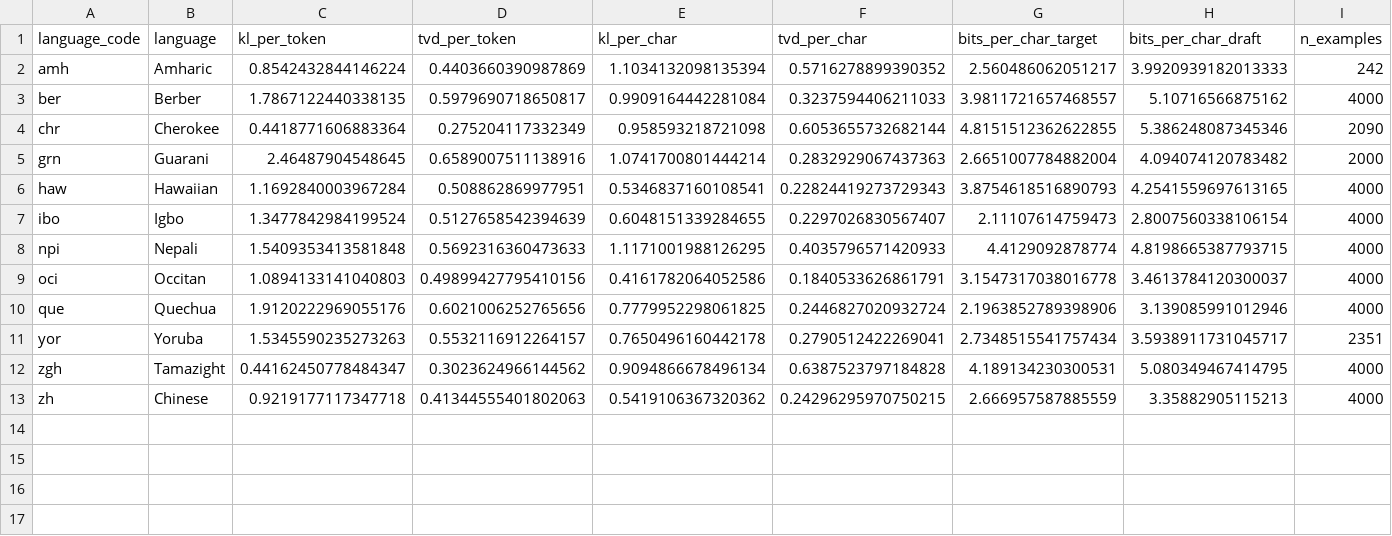
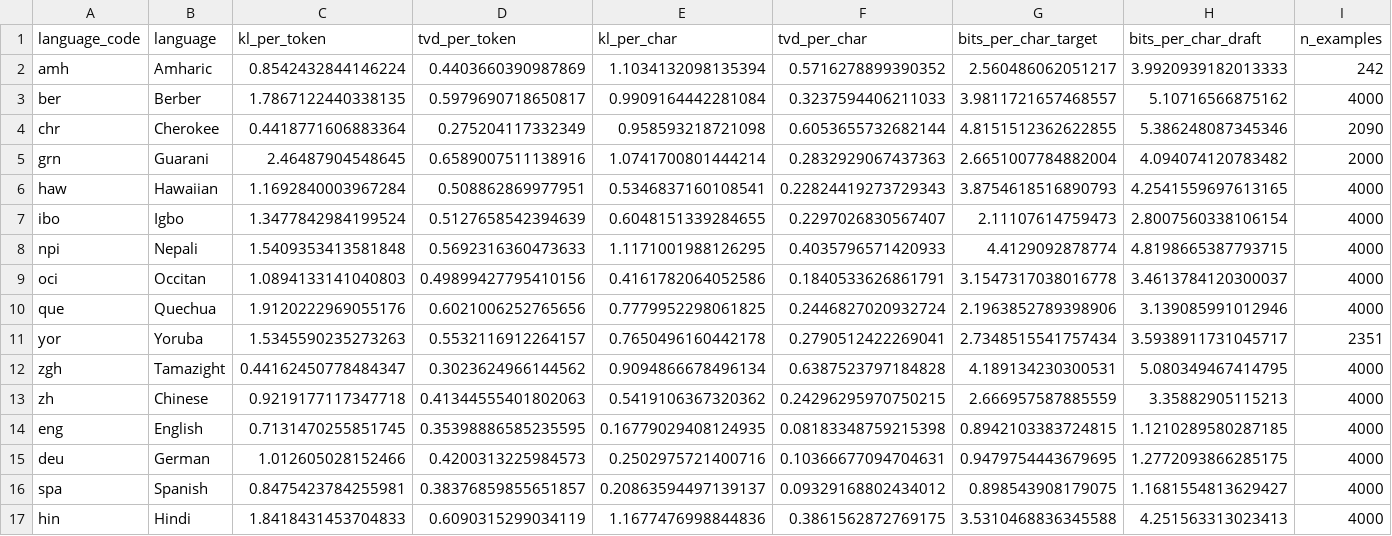
Before and after one commit to look-luc/spec-decoding-capstone, a CSV file: viz/divergences_Qwen3.5-9B_Qwen3.5-0.8B.csv, drawn as a sheet; only a part is shown; rows hold the shown columns only; the diff names each change by its address in the sheet, - before the commit and + after, or states it on an @@ line.

```diff
--- a/viz/divergences_Qwen3.5-9B_Qwen3.5-0.8B.csv
+++ b/viz/divergences_Qwen3.5-9B_Qwen3.5-0.8B.csv
+row 14: eng | English | 0.7131470255851745 | 0.35398886585235595 | 0.16779029408124935 | 0.08183348759215398 | 0.8942103383724815 | 1.1210289580287185 | 4000
+row 15: deu | German | 1.012605028152466 | 0.4200313225984573 | 0.2502975721400716 | 0.10366677094704631 | 0.9479754443679695 | 1.2772093866285175 | 4000
+row 16: spa | Spanish | 0.8475423784255981 | 0.38376859855651857 | 0.20863594497139137 | 0.09329168802434012 | 0.898543908179075 | 1.1681554813629427 | 4000
+row 17: hin | Hindi | 1.8418431453704833 | 0.6090315299034119 | 1.1677476998844836 | 0.3861562872769175 | 3.5310468836345588 | 4.251563313023413 | 4000
```
Also changed, not shown: viz/divergences_Llama-3.2-3B-Instruct_Llama-3.2-1B-Instruct.csv, viz/fineweb_counts.csv, 10 other files.
